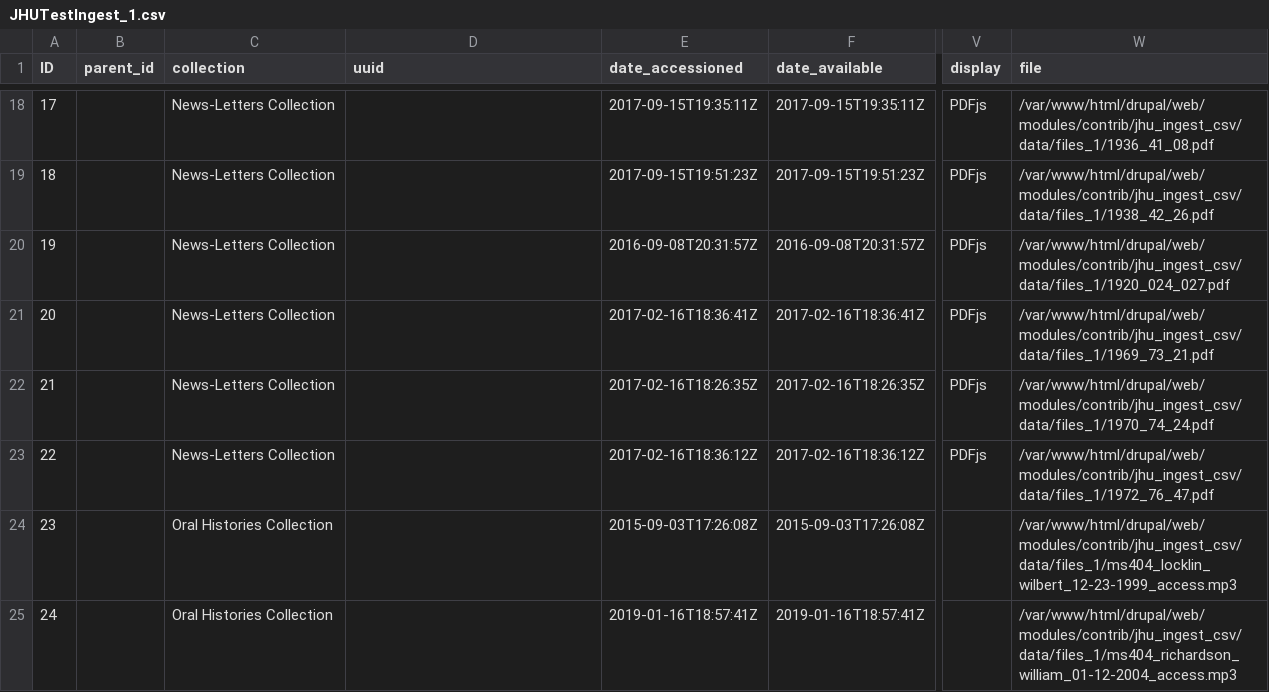
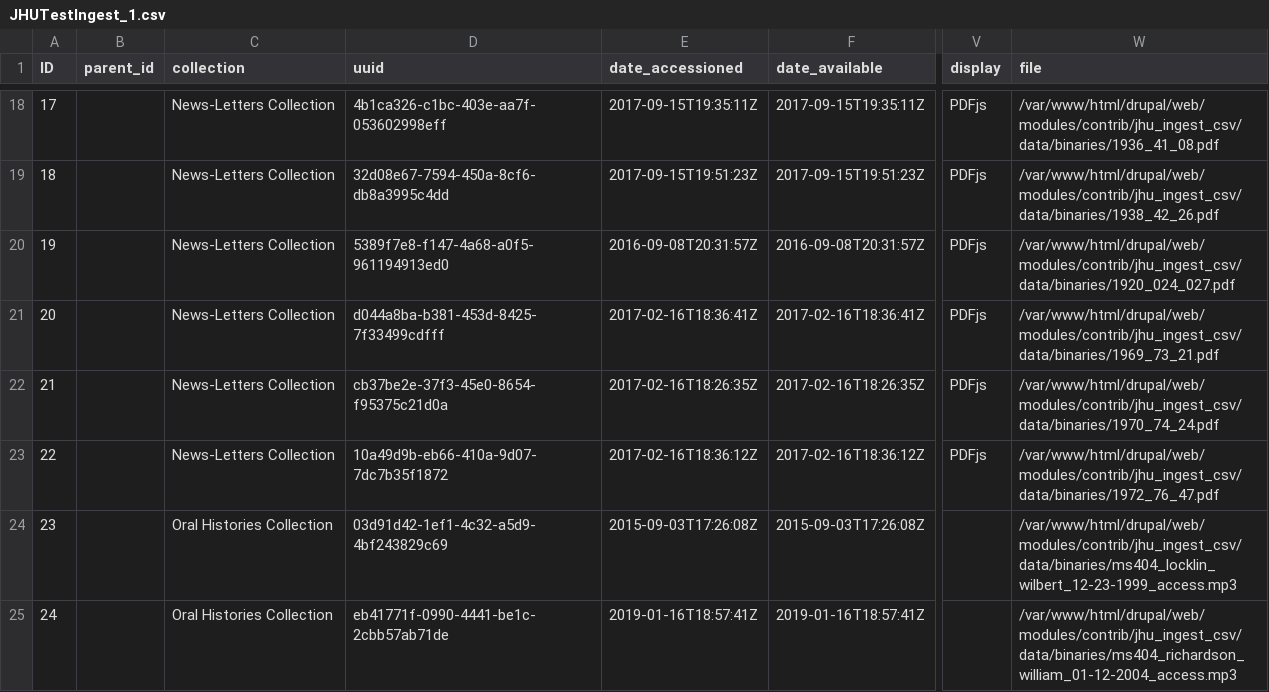
Before and after one commit to bseeger/jhu_ingest_csv, a CSV file: data/JHUTestIngest_1.csv, drawn as a sheet; only a part is shown, gaps mark what is left out; the diff covers the shown part only; the diff names each change by its address in the sheet, - before the commit and + after, or states it on an @@ line.

```diff
--- a/data/JHUTestIngest_1.csv
+++ b/data/JHUTestIngest_1.csv
-D18 (uuid): (empty)
+D18 (uuid): 4b1ca326-c1bc-403e-aa7f-053602998eff
-W18 (file): /var/www/html/drupal/web/modules/contrib/jhu_ingest_csv/data/files_1/1936_41_08.pdf
+W18 (file): /var/www/html/drupal/web/modules/contrib/jhu_ingest_csv/data/binaries/1936_41_08.pdf
-D19 (uuid): (empty)
+D19 (uuid): 32d08e67-7594-450a-8cf6-db8a3995c4dd
-W19 (file): /var/www/html/drupal/web/modules/contrib/jhu_ingest_csv/data/files_1/1938_42_26.pdf
+W19 (file): /var/www/html/drupal/web/modules/contrib/jhu_ingest_csv/data/binaries/1938_42_26.pdf
-D20 (uuid): (empty)
+D20 (uuid): 5389f7e8-f147-4a68-a0f5-961194913ed0
-W20 (file): /var/www/html/drupal/web/modules/contrib/jhu_ingest_csv/data/files_1/1920_024_027.pdf
+W20 (file): /var/www/html/drupal/web/modules/contrib/jhu_ingest_csv/data/binaries/1920_024_027.pdf
-D21 (uuid): (empty)
+D21 (uuid): d044a8ba-b381-453d-8425-7f33499cdfff
-W21 (file): /var/www/html/drupal/web/modules/contrib/jhu_ingest_csv/data/files_1/1969_73_21.pdf
+W21 (file): /var/www/html/drupal/web/modules/contrib/jhu_ingest_csv/data/binaries/1969_73_21.pdf
-D22 (uuid): (empty)
+D22 (uuid): cb37be2e-37f3-45e0-8654-f95375c21d0a
-W22 (file): /var/www/html/drupal/web/modules/contrib/jhu_ingest_csv/data/files_1/1970_74_24.pdf
+W22 (file): /var/www/html/drupal/web/modules/contrib/jhu_ingest_csv/data/binaries/1970_74_24.pdf
-D23 (uuid): (empty)
+D23 (uuid): 10a49d9b-eb66-410a-9d07-7dc7b35f1872
-W23 (file): /var/www/html/drupal/web/modules/contrib/jhu_ingest_csv/data/files_1/1972_76_47.pdf
+W23 (file): /var/www/html/drupal/web/modules/contrib/jhu_ingest_csv/data/binaries/1972_76_47.pdf
-D24 (uuid): (empty)
+D24 (uuid): 03d91d42-1ef1-4c32-a5d9-4bf243829c69
-W24 (file): /var/www/html/drupal/web/modules/contrib/jhu_ingest_csv/data/files_1/ms404_locklin_wilbert_12-23-1999_access.mp3
+W24 (file): /var/www/html/drupal/web/modules/contrib/jhu_ingest_csv/data/binaries/ms404_locklin_wilbert_12-23-1999_access.mp3
-D25 (uuid): (empty)
+D25 (uuid): eb41771f-0990-4441-be1c-2cbb57ab71de
-W25 (file): /var/www/html/drupal/web/modules/contrib/jhu_ingest_csv/data/files_1/ms404_richardson_william_01-12-2004_access.mp3
+W25 (file): /var/www/html/drupal/web/modules/contrib/jhu_ingest_csv/data/binaries/ms404_richardson_william_01-12-2004_access.mp3
```
Also changed, not shown: 32 edited cells elsewhere in this file, data/JHUTestIngest_2.csv, data/JHUTestIngest_template.csv, 3 other files.
